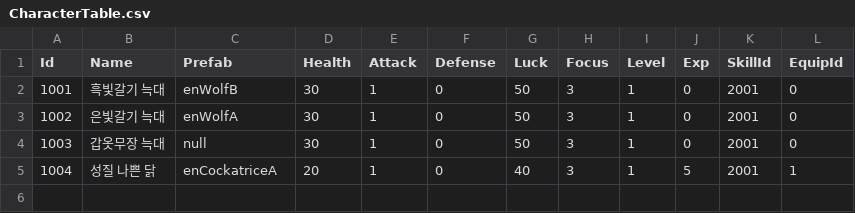
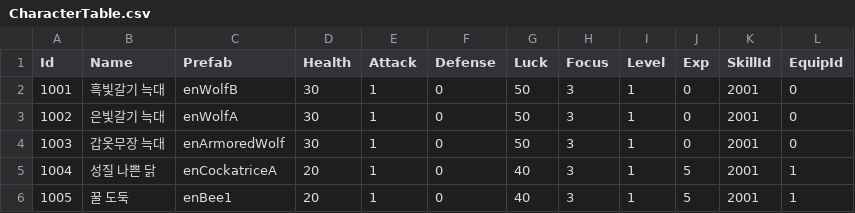
Before and after one commit to Gongju-Unity-Bootcamp/Proejct.ONE, a CSV file: Project.998S/Assets/Resources/Tables/CharacterTable.csv, drawn as a sheet.

```diff
--- a/Project.998S/Assets/Resources/Tables/CharacterTable.csv
+++ b/Project.998S/Assets/Resources/Tables/CharacterTable.csv
@@ -3,3 +3,4 @@ Id,Name,Prefab,Health,Attack,Defense,Luck,Focus,Level,Exp,SkillId,EquipId
 1002,은빛갈기 늑대,enWolfA,30,1,0,50,3,1,0,2001,0
-1003,갑옷무장 늑대,null,30,1,0,50,3,1,0,2001,0
+1003,갑옷무장 늑대,enArmoredWolf,30,1,0,50,3,1,0,2001,0
 1004,성질 나쁜 닭,enCockatriceA,20,1,0,40,3,1,5,2001,1
+1005,꿀 도둑,enBee1,20,1,0,40,3,1,5,2001,1
```
Also changed, not shown: 57 other files.
